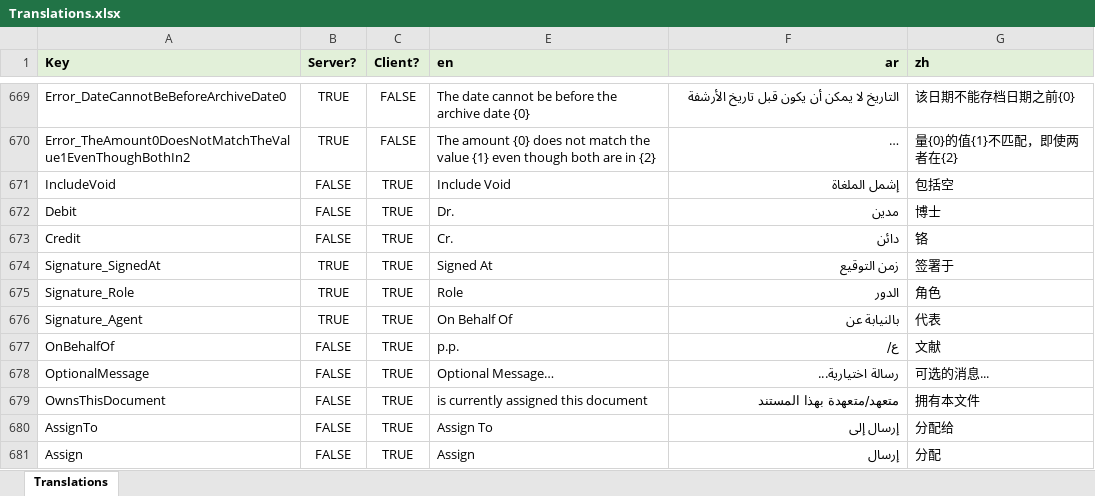
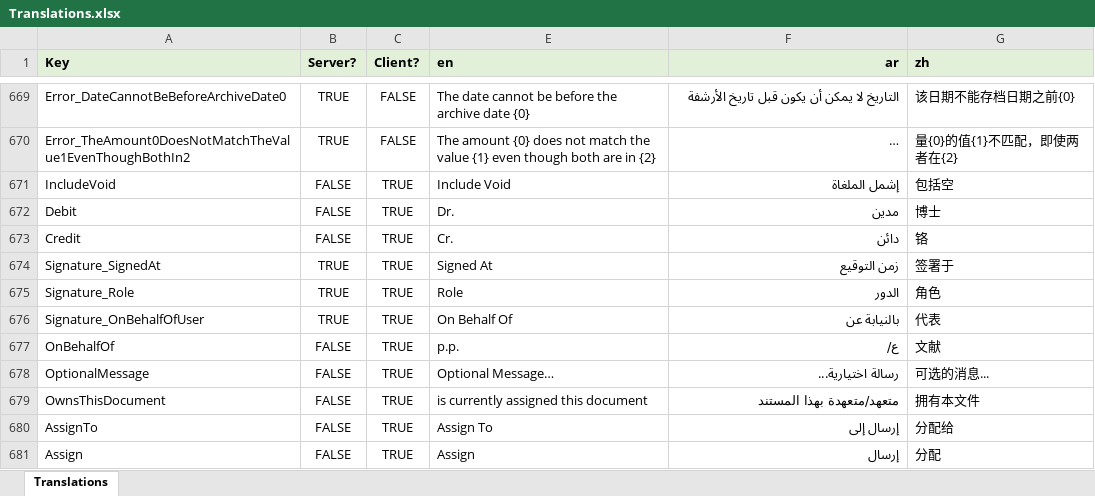
Before and after one commit to tellma-ltd/tellma, an Excel workbook: Translations/Translations.xlsx, sheet Translations, drawn as a sheet; only a part is shown, gaps mark what is left out; long unchanged cells end in …; values as stored, in another font and other column widths than the file's, no borders; the diff names each change by its address in the sheet, - before the commit and + after, or states it on an @@ line.

Commit message:
Working on the signatures

```diff
--- a/Translations/Translations.xlsx (sheet Translations)
+++ b/Translations/Translations.xlsx (sheet Translations)
-A676 (Key): Signature_Agent
+A676 (Key): Signature_OnBehalfOfUser
```
Also changed, not shown: 23 other files.
